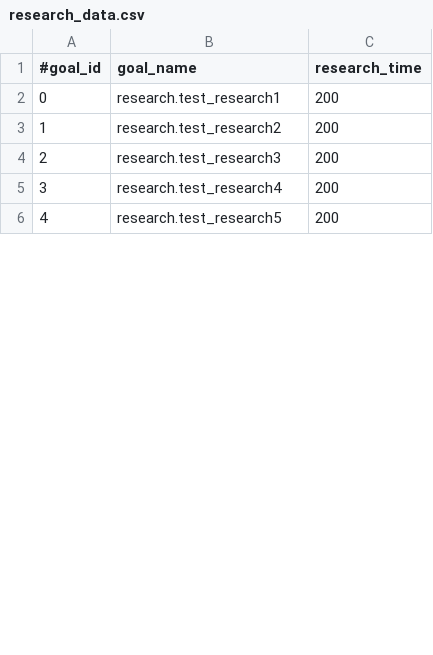
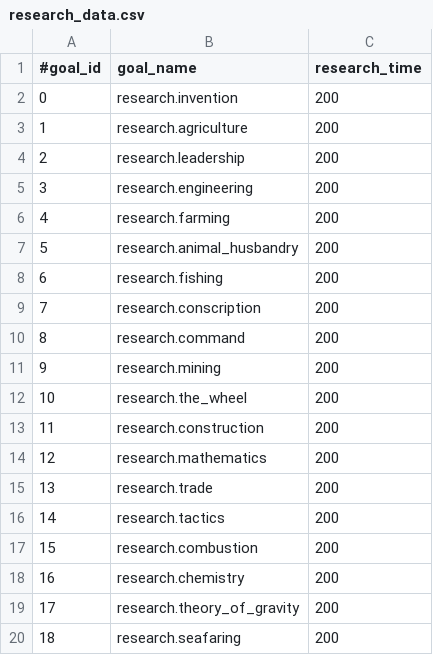
Before and after one commit to P3pp3rF1y/AncientWarfare2, a CSV file: src/main/resources/assets/ancientwarfare/resources/research_data.csv, drawn as a sheet; only a part is shown; addresses are those after the commit; the diff covers the shown part only; the diff names each change by its address in the sheet, - before the commit and + after, or states it on an @@ line.

Commit message:
add some updated research goal information

```diff
--- a/src/main/resources/assets/ancientwarfare/resources/research_data.csv
+++ b/src/main/resources/assets/ancientwarfare/resources/research_data.csv
+row 2: 0 | research.invention | 200
+row 3: 1 | research.agriculture | 200
@@ column A (#goal_id) renumbered between rows 4 and 25 @@
-B4 (goal_name): research.test_research1
+B4 (goal_name): research.leadership
+row 5: 3 | research.engineering | 200
+row 6: 4 | research.farming | 200
+row 7: 5 | research.animal_husbandry | 200
+row 8: 6 | research.fishing | 200
+row 9: 7 | research.conscription | 200
+row 10: 8 | research.command | 200
+row 11: 9 | research.mining | 200
-B12 (goal_name): research.test_research2
+B12 (goal_name): research.the_wheel
+row 13: 11 | research.construction | 200
-B14 (goal_name): research.test_research3
+B14 (goal_name): research.mathematics
+row 15: 13 | research.trade | 200
-B16 (goal_name): research.test_research4
+B16 (goal_name): research.tactics
+row 17: 15 | research.combustion | 200
-B18 (goal_name): research.test_research5
+B18 (goal_name): research.chemistry
+row 19: 17 | research.theory_of_gravity | 200
+row 20: 18 | research.seafaring | 200
```
Also changed, not shown: 9 added rows and 1 edited cell elsewhere in this file, 6 other files.
